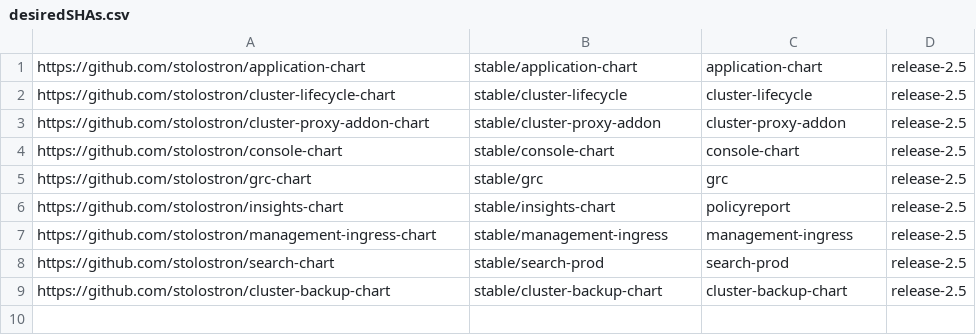
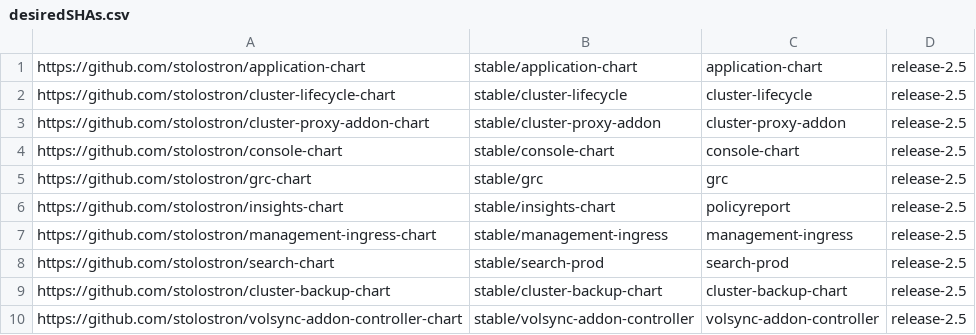
Before and after one commit to stolostron/multiclusterhub-repo, a CSV file: desiredSHAs.csv, drawn as a sheet.

Commit message:
Add Volsync
Signed-off-by: Zachary Kayyali <zkayyali@redhat.com>

```diff
--- a/desiredSHAs.csv
+++ b/desiredSHAs.csv
@@ -9 +9,2 @@ https://github.com/stolostron/search-chart,stable/search-prod,search-prod,releas
 https://github.com/stolostron/cluster-backup-chart,stable/cluster-backup-chart,cluster-backup-chart,release-2.5
+https://github.com/stolostron/volsync-addon-controller-chart,stable/volsync-addon-controller,volsync-addon-controller,release-2.5
```
